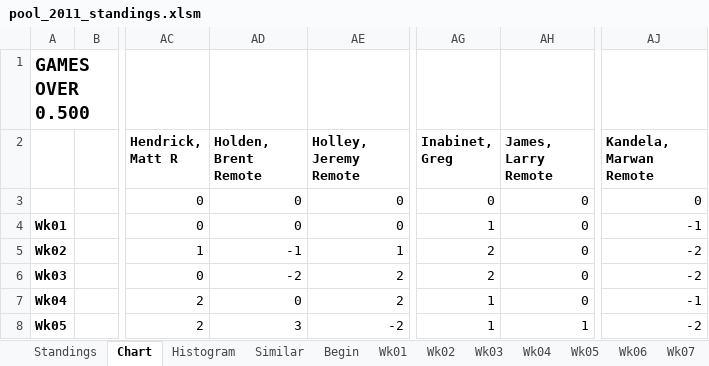
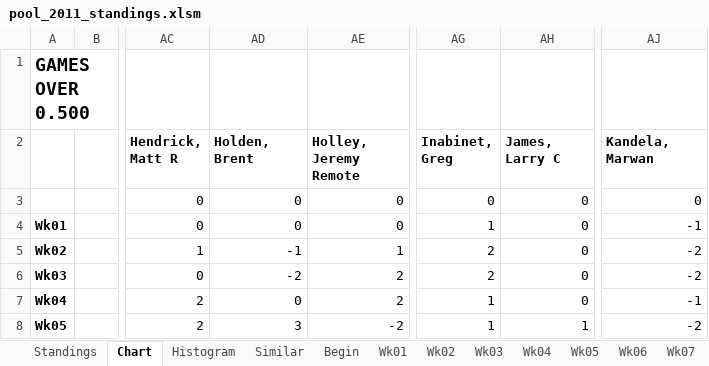
Before and after one commit to blreams/collegefootballpick10, an Excel workbook: excel_history/data/pool_2011_standings.xlsm, sheet Chart, drawn as a sheet; only a part is shown, gaps mark what is left out; values as stored, in another font and other column widths than the file's, no borders; charts and pictures not drawn; the diff names each change by its address in the sheet, - before the commit and + after, or states it on an @@ line.

```diff
--- a/excel_history/data/pool_2011_standings.xlsm (sheet Chart)
+++ b/excel_history/data/pool_2011_standings.xlsm (sheet Chart)
-AD2: Holden, Brent Remote
+AD2: Holden, Brent
-AH2: James, Larry Remote
+AH2: James, Larry C
-AJ2: Kandela, Marwan Remote
+AJ2: Kandela, Marwan
```
Also changed, not shown: sheet Standings, sheet Wk02, sheet Wk10, sheet Wk11, sheet Wk07, sheet Wk04, 8 more sheets, charts or pictures, excel_history/data/pool_1997_standings.xlsm, excel_history/data/pool_1998_standings.xlsm, 13 other files.
